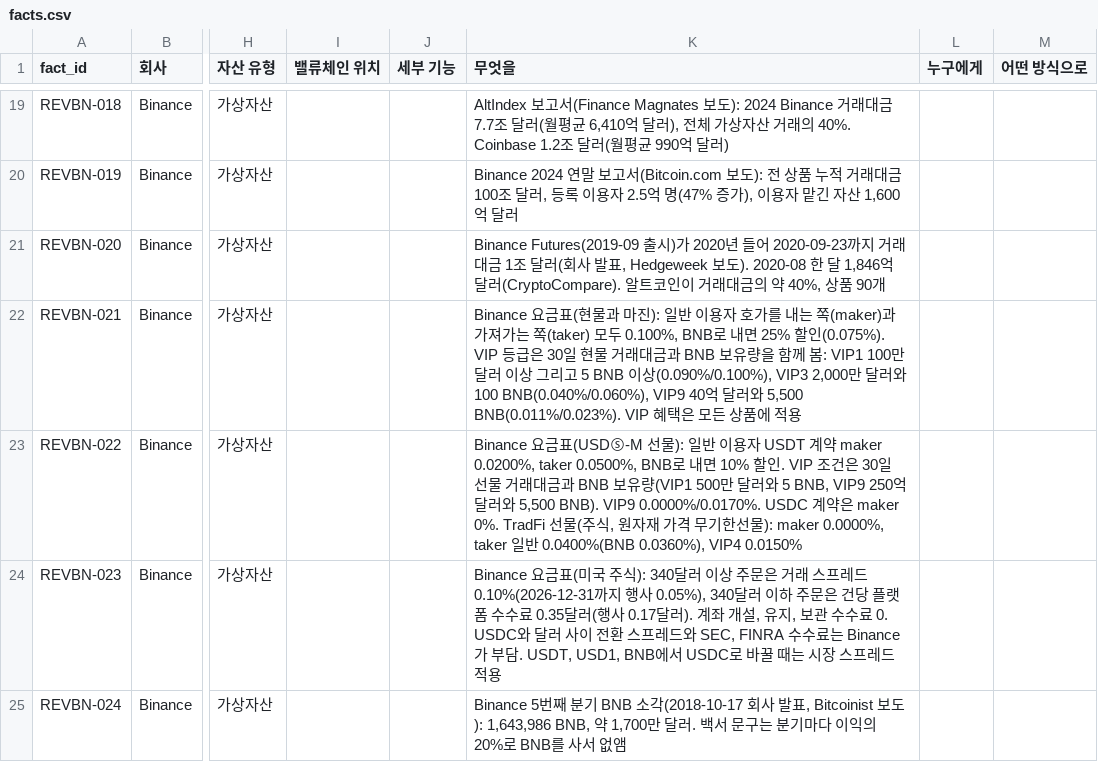
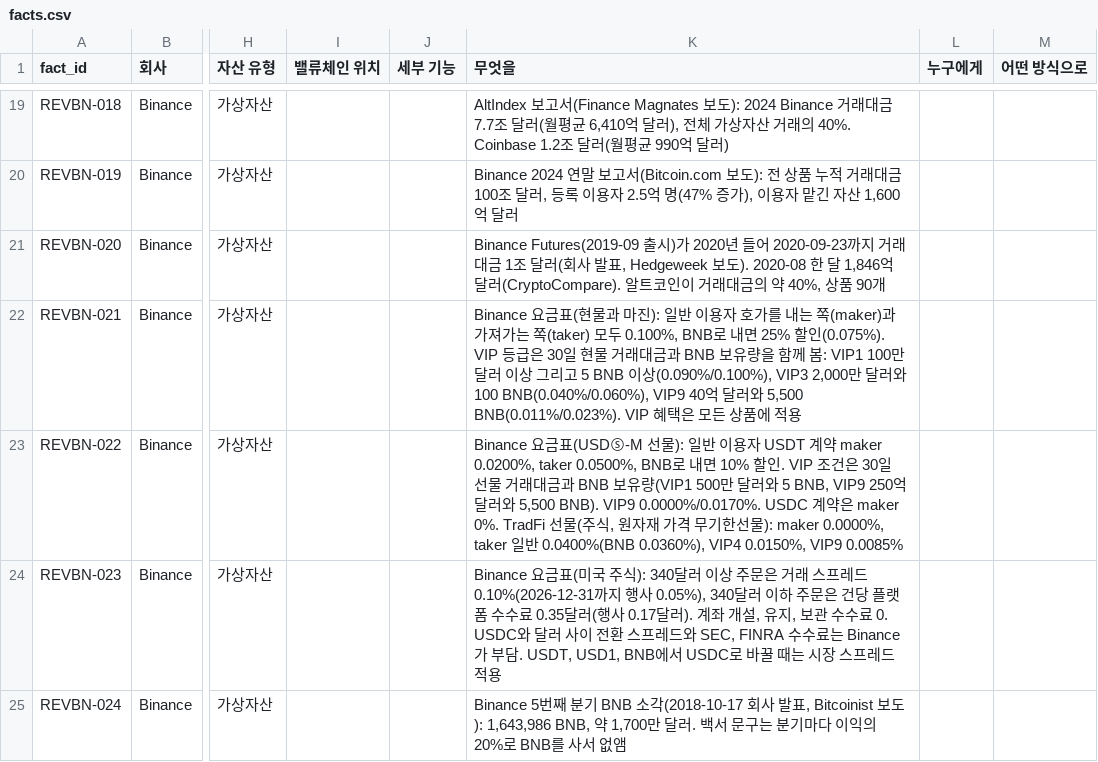
Before and after one commit to Mo-zZaAa/learning_tokens, a CSV file: work/REV-BN/facts.csv, drawn as a sheet; only a part is shown, gaps mark what is left out; the diff names each change by its address in the sheet, - before the commit and + after, or states it on an @@ line.

```diff
--- a/work/REV-BN/facts.csv
+++ b/work/REV-BN/facts.csv
-K23 (무엇을): …0.0360%), VIP4 0.0150%
+K23 (무엇을): …0.0360%), VIP4 0.0150%, VIP9 0.0085%
```
Also changed, not shown: 21 other files.
